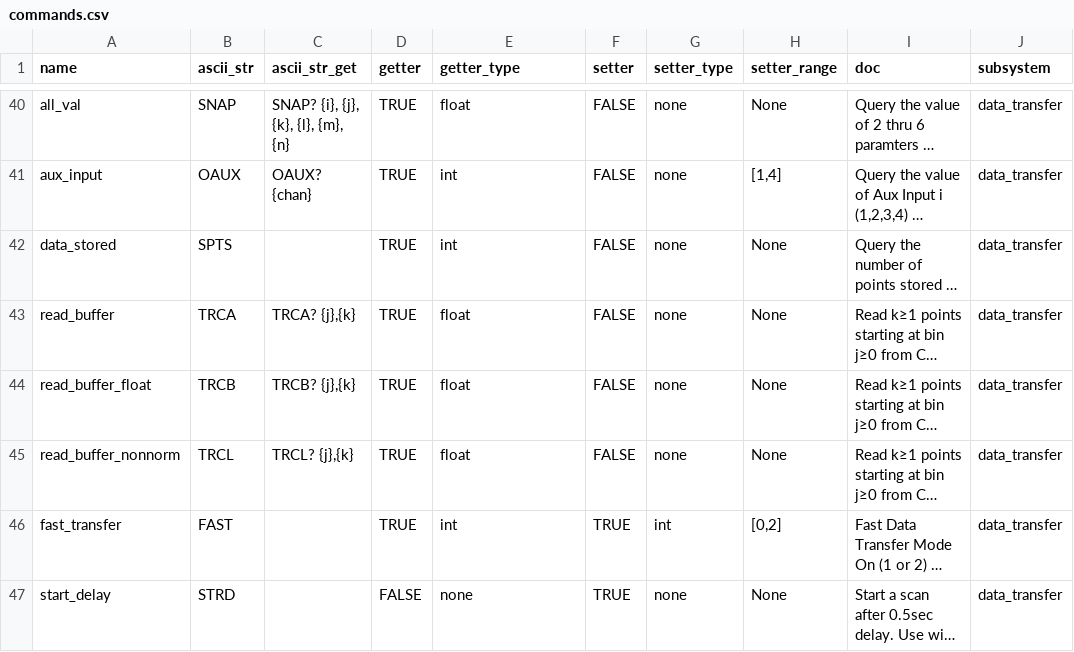
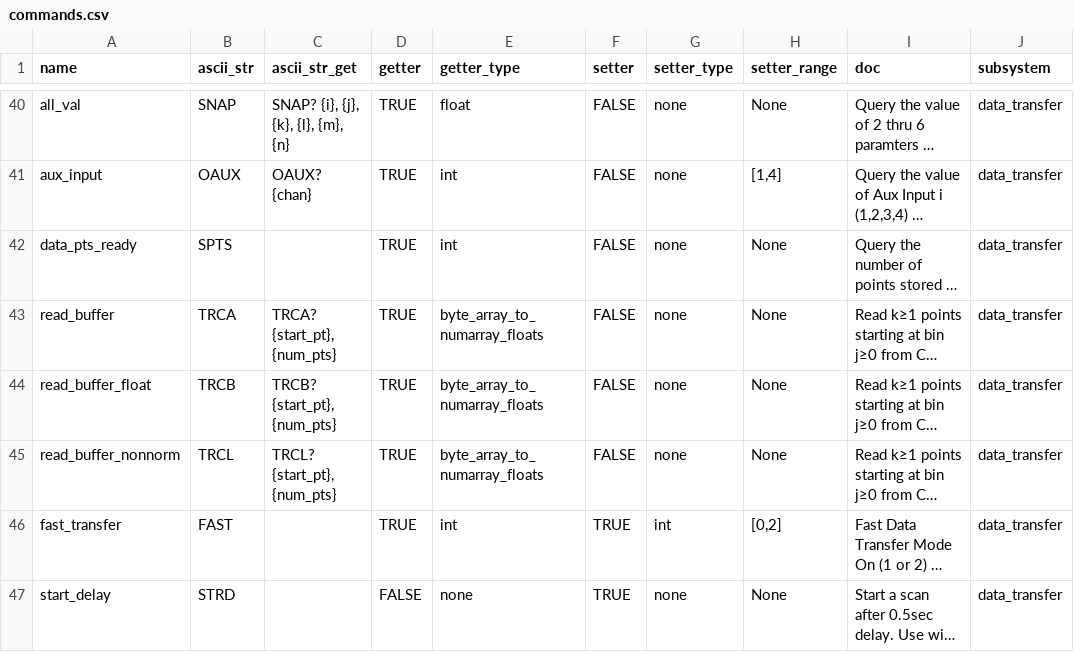
Before and after one commit to lucask07/instrbuilder, a CSV file: instruments/srs/lock_in/sr810/commands.csv, drawn as a sheet; only a part is shown, gaps mark what is left out; long unchanged cells end in …; the diff names each change by its address in the sheet, - before the commit and + after, or states it on an @@ line.

```diff
--- a/instruments/srs/lock_in/sr810/commands.csv
+++ b/instruments/srs/lock_in/sr810/commands.csv
-A42 (name): data_stored
+A42 (name): data_pts_ready
-C43 (ascii_str_get): TRCA? {j},{k}
+C43 (ascii_str_get): TRCA? {start_pt}, {num_pts}
-E43:E45 (getter_type): float
+E43:E45 (getter_type): byte_array_to_numarray_floats
-C44 (ascii_str_get): TRCB? {j},{k}
+C44 (ascii_str_get): TRCB? {start_pt}, {num_pts}
-C45 (ascii_str_get): TRCL? {j},{k}
+C45 (ascii_str_get): TRCL? {start_pt}, {num_pts}
```
Also changed, not shown: instruments/srs/lock_in/sr810/lookup.csv, 4 other files.
